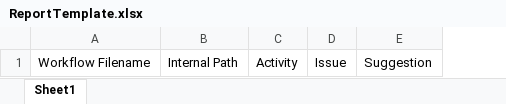
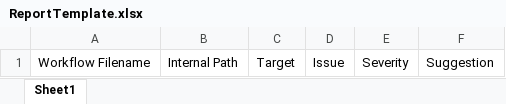
Before and after one commit to UiPath/Workflow-Inspector, an Excel workbook: Reports/ReportTemplate.xlsx, sheet Sheet1, drawn as a sheet; values as stored, in another font and other column widths than the file's, no borders; table styles not drawn; removed rows and columns are numbered as before the commit, all else as after; the diff names each change by its address in the sheet, - before the commit and + after, or states it on an @@ line.

```diff
--- a/Reports/ReportTemplate.xlsx (sheet Sheet1)
+++ b/Reports/ReportTemplate.xlsx (sheet Sheet1)
-column C, row 1: Activity
+column C, row 1: Target
+column E, row 1: Severity
```
Also changed, not shown: Checklist.xlsx, Checklist_JP.xlsx, 16 other files.
